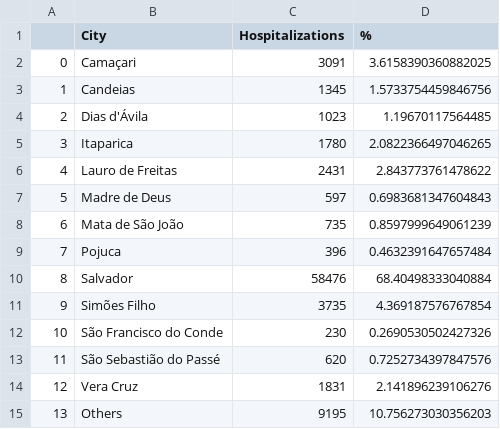
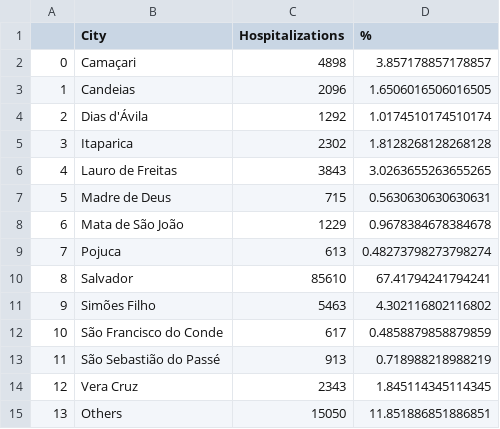
Before and after one commit to patricksferraz/master-health-airq, a CSV file: code/results/tables/hospitalizations_by_city.csv, drawn as a sheet.

```diff
--- a/code/results/tables/hospitalizations_by_city.csv
+++ b/code/results/tables/hospitalizations_by_city.csv
@@ -1,15 +1,15 @@
 ,City,Hospitalizations,%
-0,Camaçari,3091,3.6158390360882025
-1,Candeias,1345,1.5733754459846756
-2,Dias d'Ávila,1023,1.19670117564485
-3,Itaparica,1780,2.0822366497046265
-4,Lauro de Freitas,2431,2.843773761478622
-5,Madre de Deus,597,0.6983681347604843
-6,Mata de São João,735,0.8597999649061239
-7,Pojuca,396,0.4632391647657484
-8,Salvador,58476,68.40498333040884
-9,Simões Filho,3735,4.369187576767854
-10,São Francisco do Conde,230,0.2690530502427326
-11,São Sebastião do Passé,620,0.7252734397847576
-12,Vera Cruz,1831,2.141896239106276
-13,Others,9195,10.756273030356203
+0,Camaçari,4898,3.857178857178857
+1,Candeias,2096,1.6506016506016505
+2,Dias d'Ávila,1292,1.0174510174510174
+3,Itaparica,2302,1.8128268128268128
+4,Lauro de Freitas,3843,3.0263655263655265
+5,Madre de Deus,715,0.5630630630630631
+6,Mata de São João,1229,0.9678384678384678
+7,Pojuca,613,0.48273798273798274
+8,Salvador,85610,67.41794241794241
+9,Simões Filho,5463,4.302116802116802
+10,São Francisco do Conde,617,0.4858879858879859
+11,São Sebastião do Passé,913,0.718988218988219
+12,Vera Cruz,2343,1.845114345114345
+13,Others,15050,11.851886851886851
```
Also changed, not shown: 11 other files.
